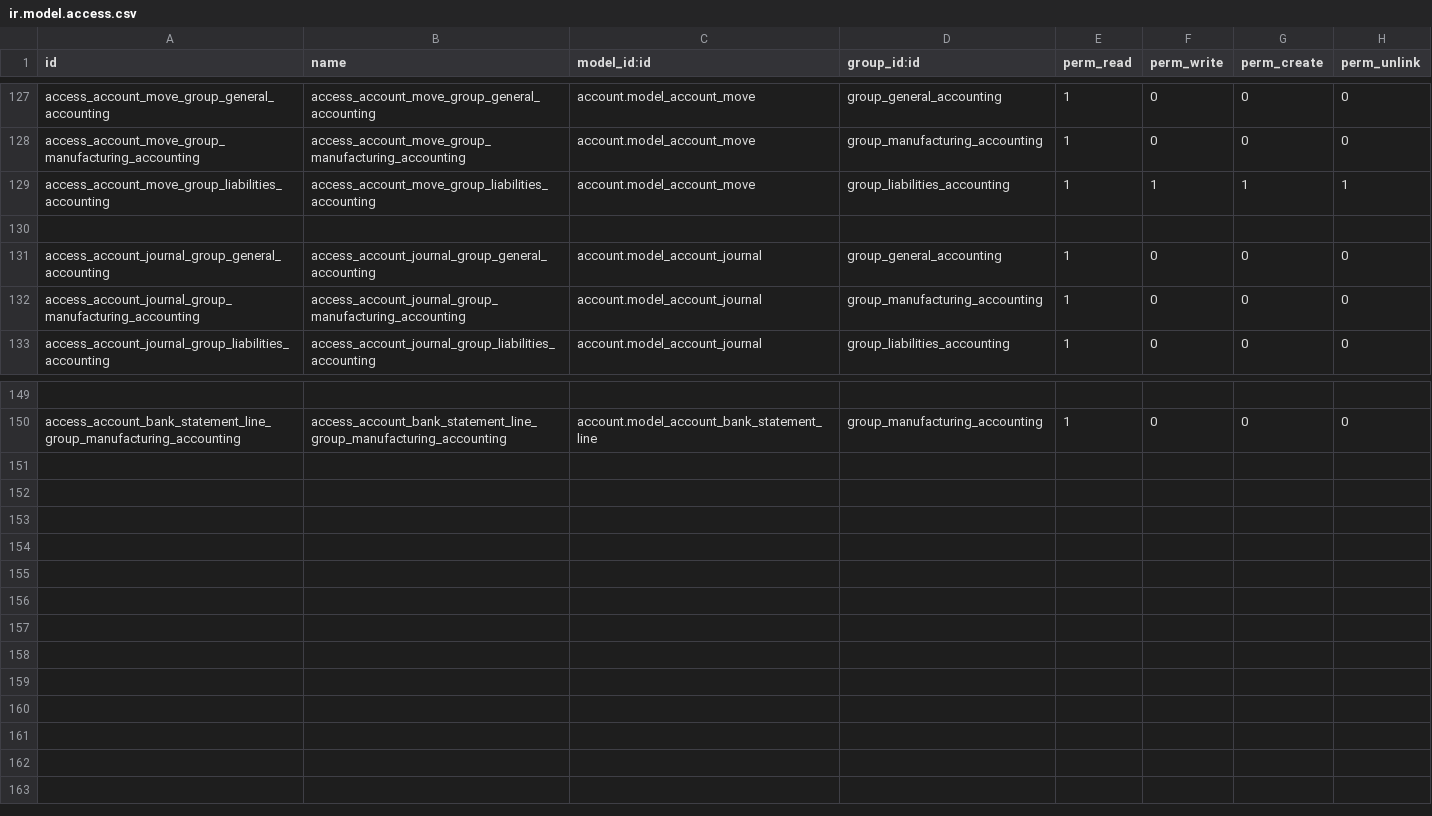
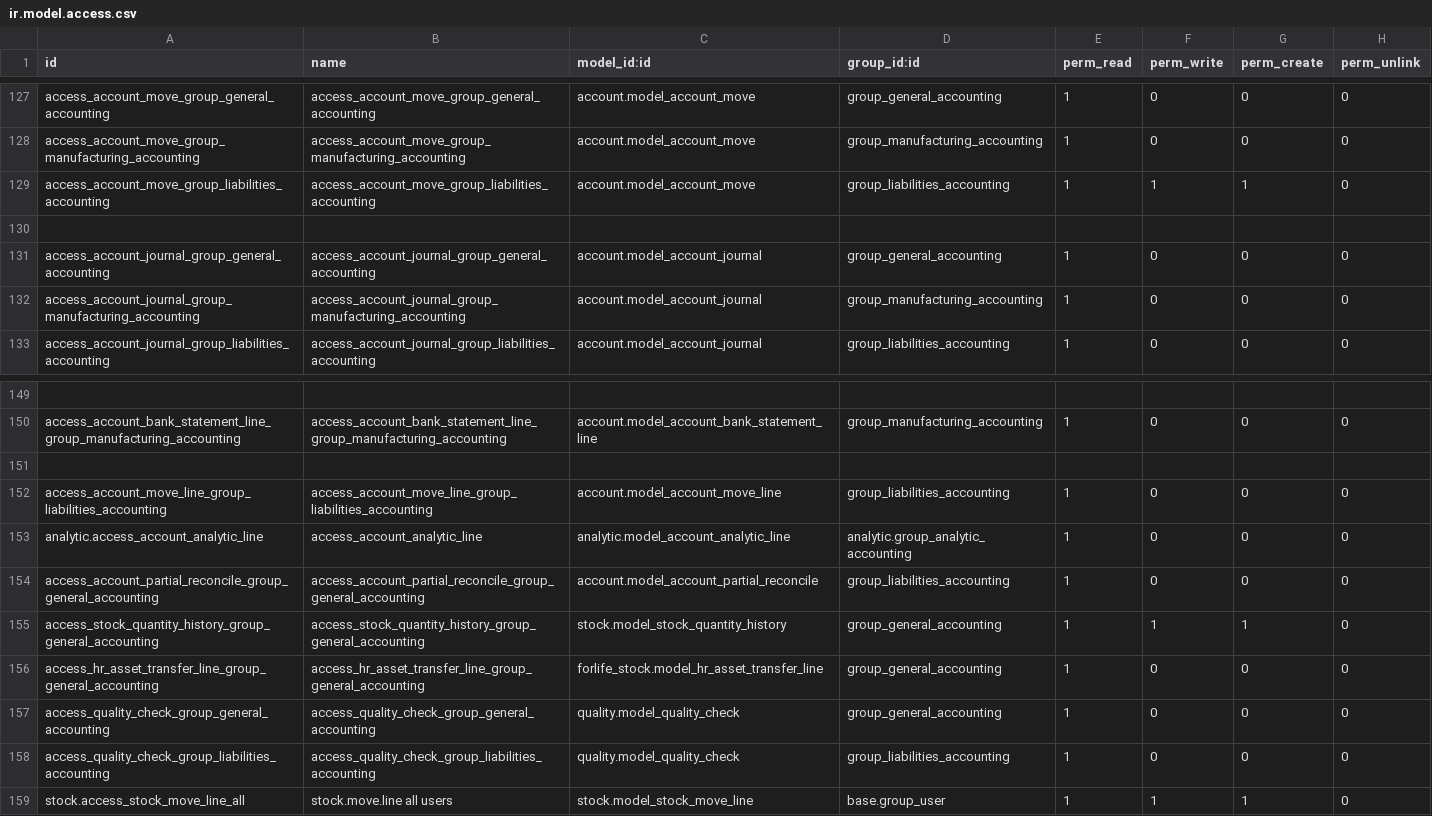
Before and after one commit to Onnet-Consulting/forlife, a CSV file: addons/custom/forlife_permission_management/security/ir.model.access.csv, drawn as a sheet; only a part is shown, gaps mark what is left out; the diff names each change by its address in the sheet, - before the commit and + after, or states it on an @@ line.

Commit message:
[FiX]permission_thang: fix bug phan quyen ke toan

```diff
--- a/addons/custom/forlife_permission_management/security/ir.model.access.csv
+++ b/addons/custom/forlife_permission_management/security/ir.model.access.csv
-H129 (perm_unlink): 1
+H129 (perm_unlink): 0
+row 151: (empty)
+row 152: access_account_move_line_group_liabilities_accounting | access_account_move_line_group_liabilities_accounting | account.model_account_move_line | group_liabilities_accounting | 1 | 0 | 0 | 0
+row 153: analytic.access_account_analytic_line | access_account_analytic_line | analytic.model_account_analytic_line | analytic.group_analytic_accounting | 1 | 0 | 0 | 0
+row 154: access_account_partial_reconcile_group_general_accounting | access_account_partial_reconcile_group_general_accounting | account.model_account_partial_reconcile | group_liabilities_accounting | 1 | 0 | 0 | 0
+row 155: access_stock_quantity_history_group_general_accounting | access_stock_quantity_history_group_general_accounting | stock.model_stock_quantity_history | group_general_accounting | 1 | 1 | 1 | 0
+row 156: access_hr_asset_transfer_line_group_general_accounting | access_hr_asset_transfer_line_group_general_accounting | forlife_stock.model_hr_asset_transfer_line | group_general_accounting | 1 | 0 | 0 | 0
+row 157: access_quality_check_group_general_accounting | access_quality_check_group_general_accounting | quality.model_quality_check | group_general_accounting | 1 | 0 | 0 | 0
+row 158: access_quality_check_group_liabilities_accounting | access_quality_check_group_liabilities_accounting | quality.model_quality_check | group_liabilities_accounting | 1 | 0 | 0 | 0
+row 159: stock.access_stock_move_line_all | stock.move.line all users | stock.model_stock_move_line | base.group_user | 1 | 1 | 1 | 0
```
Also changed, not shown: 3 other files.
